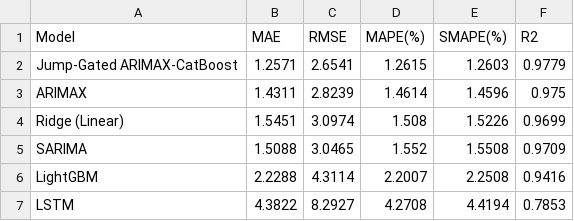
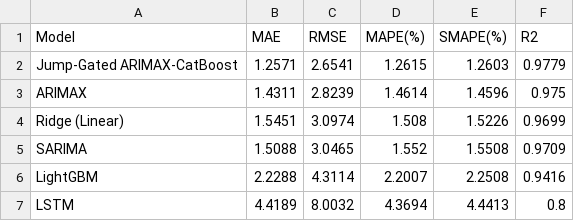
Before and after one commit to Bintaplaptrinh/Oil-forcasting, a CSV file: results/model_comparison_news.csv, drawn as a sheet.

```diff
--- a/results/model_comparison_news.csv
+++ b/results/model_comparison_news.csv
@@ -6,2 +6,2 @@ SARIMA,1.5088,3.0465,1.552,1.5508,0.9709
 LightGBM,2.2288,4.3114,2.2007,2.2508,0.9416
-LSTM,4.3822,8.2927,4.2708,4.4194,0.7853
+LSTM,4.4189,8.0032,4.3694,4.4413,0.8
```
Also changed, not shown: results/model_comparison_final.csv, results/multihorizon_results.csv, 34 other files.
